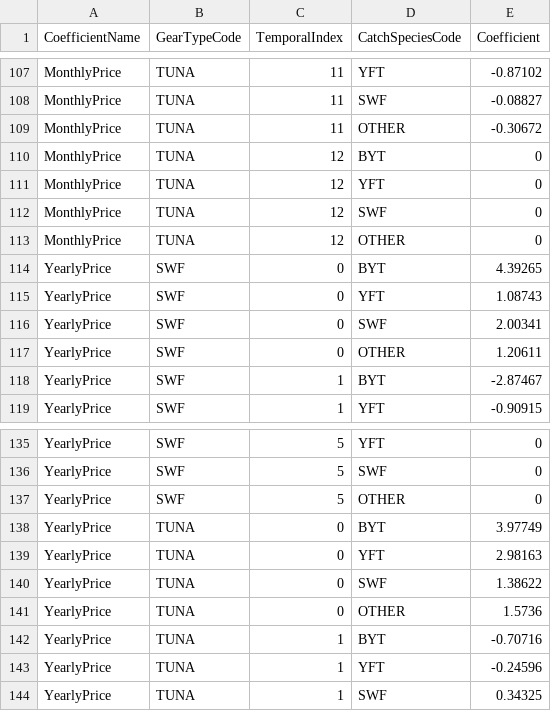
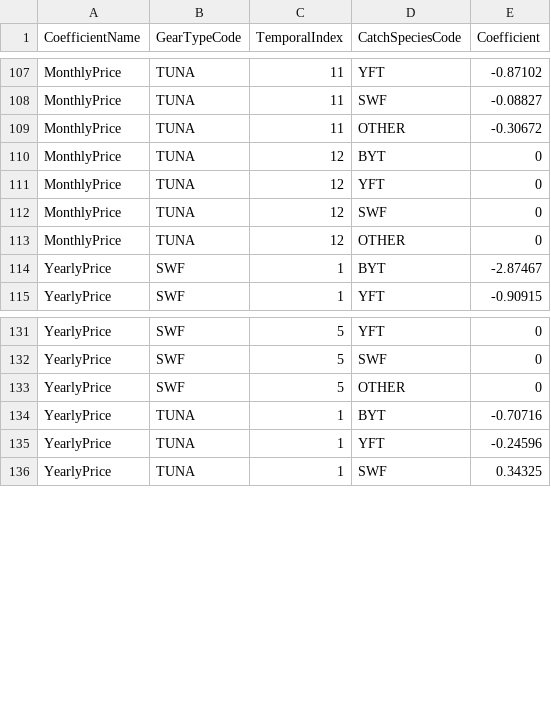
Before and after one commit to colinsheppard/fishery-management, a CSV file: BaselineScenario/PriceCoefficients.csv, drawn as a sheet; only a part is shown, gaps mark what is left out; the diff names each change by its address in the sheet, - before the commit and + after, or states it on an @@ line.

Commit message:
removed baseyear 0 from coefficients file, based on small sample size and produces inaccurate prices

```diff
--- a/BaselineScenario/PriceCoefficients.csv
+++ b/BaselineScenario/PriceCoefficients.csv
-row 114: YearlyPrice | SWF | 0 | BYT | 4.39265
-row 115: YearlyPrice | SWF | 0 | YFT | 1.08743
-row 116: YearlyPrice | SWF | 0 | SWF | 2.00341
-row 117: YearlyPrice | SWF | 0 | OTHER | 1.20611
-row 138: YearlyPrice | TUNA | 0 | BYT | 3.97749
-row 139: YearlyPrice | TUNA | 0 | YFT | 2.98163
-row 140: YearlyPrice | TUNA | 0 | SWF | 1.38622
-row 141: YearlyPrice | TUNA | 0 | OTHER | 1.5736
```
Also changed, not shown: UnregulatedScenario/PriceCoefficients.csv.
